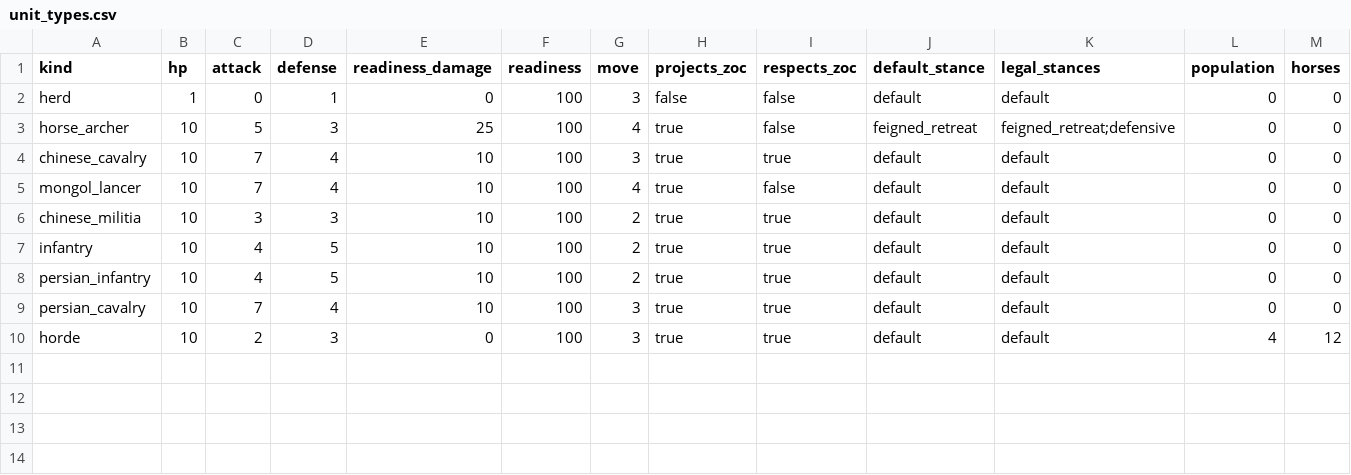
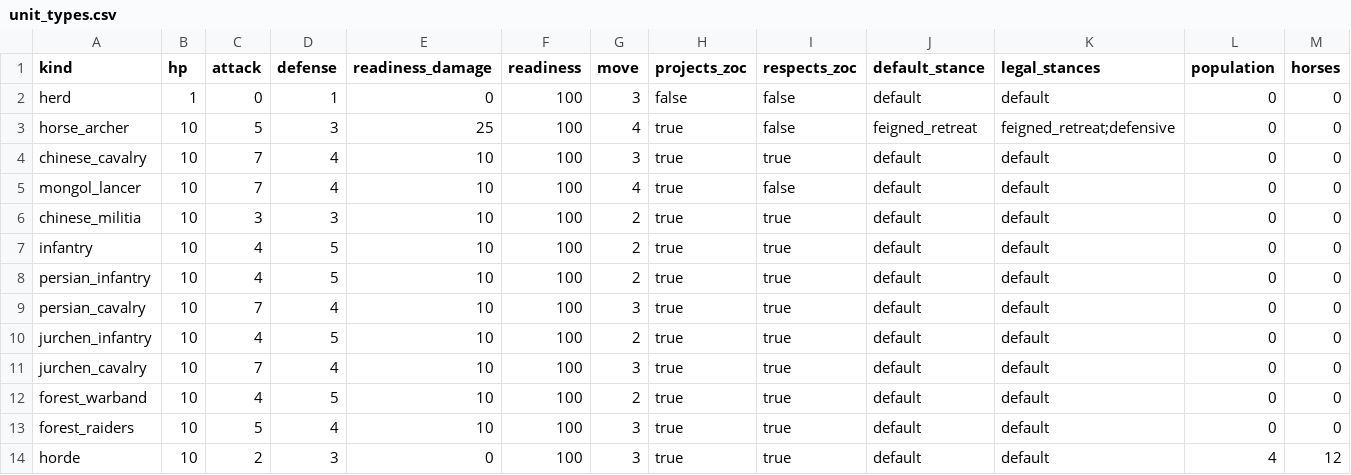
Before and after one commit to xbenevolence131/steppe_game, a CSV file: data/unit_types.csv, drawn as a sheet.

```diff
--- a/data/unit_types.csv
+++ b/data/unit_types.csv
@@ -9,2 +9,6 @@ persian_infantry,10,4,5,10,100,2,true,true,default,default,0,0
 persian_cavalry,10,7,4,10,100,3,true,true,default,default,0,0
+jurchen_infantry,10,4,5,10,100,2,true,true,default,default,0,0
+jurchen_cavalry,10,7,4,10,100,3,true,true,default,default,0,0
+forest_warband,10,4,5,10,100,2,true,true,default,default,0,0
+forest_raiders,10,5,4,10,100,3,true,true,default,default,0,0
 horde,10,2,3,0,100,3,true,true,default,default,4,12
```
Also changed, not shown: 6 other files.
